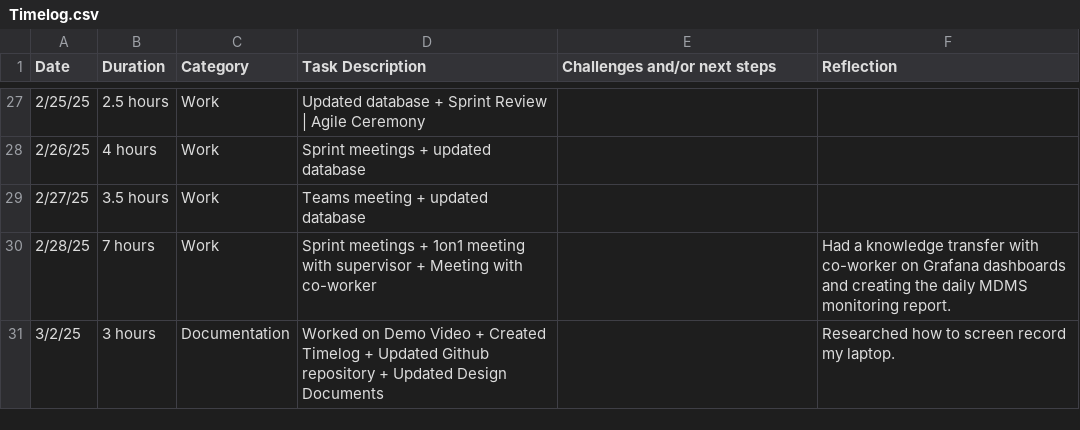
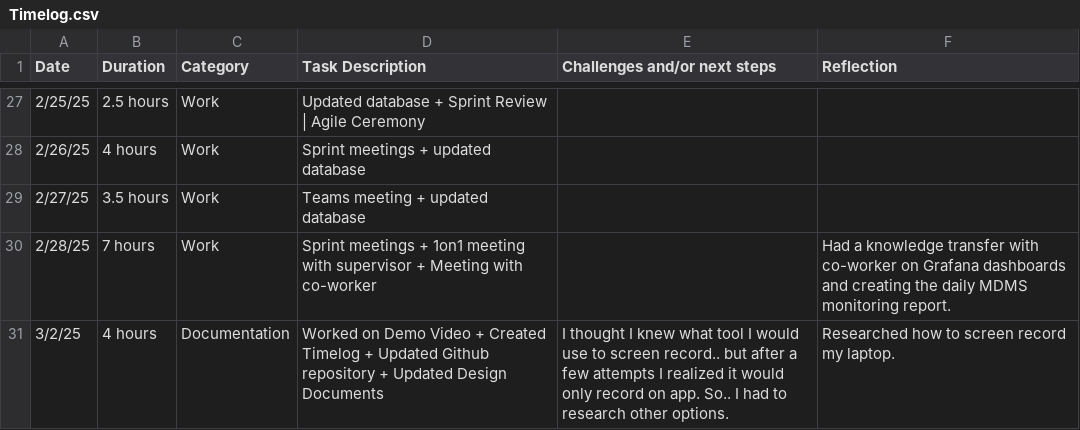
Before and after one commit to ashreyah/Coned-Internship, a CSV file: TimeLog/Timelog.csv, drawn as a sheet; only a part is shown, gaps mark what is left out.

Commit message:
Update Timelog.csv

```diff
--- a/TimeLog/Timelog.csv
+++ b/TimeLog/Timelog.csv
@@ -30,2 +30,2 @@ Date,Duration,Category,Task Description,Challenges and/or next steps,Reflection
 2/28/25,7 hours,Work,Sprint meetings +  1on1 meeting with supervisor + Meeting with co-worker,,Had a knowledge transfer with co-worker on Grafana dashboards and creating the daily MDMS monitoring report.
-3/2/25,3 hours,Documentation,Worked on Demo Video + Created Timelog + Updated Github repository + Updated Design Documents,,Researched how to screen record my laptop.
+3/2/25,4 hours,Documentation,Worked on Demo Video + Created Timelog + Updated Github repository + Updated Design Documents,I thought I knew what tool I would use to screen record.. but after a few attempts I realized it would only record on app. So.. I had to research other options.,Researched how to screen record my laptop.
```
